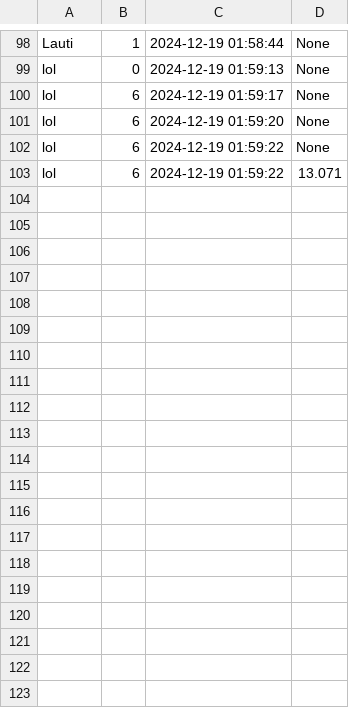
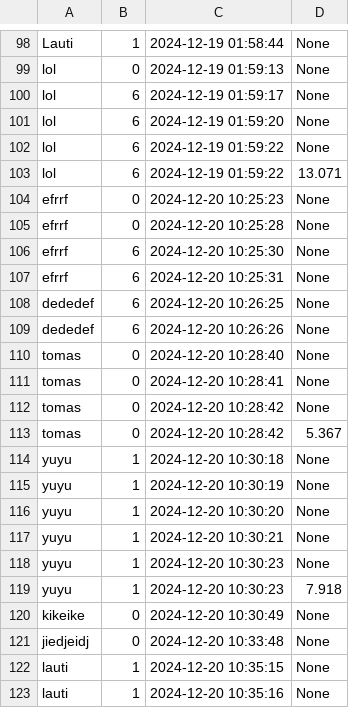
Before and after one commit to LautaroMoro/Mila-Napo, a CSV file: ranking.csv, drawn as a sheet; only a part is shown, gaps mark what is left out; the diff covers the shown part only; the diff names each change by its address in the sheet, - before the commit and + after, or states it on an @@ line.

```diff
--- a/ranking.csv
+++ b/ranking.csv
+row 104: efrrf | 0 | 2024-12-20 10:25:23 | None
+row 105: efrrf | 0 | 2024-12-20 10:25:28 | None
+row 106: efrrf | 6 | 2024-12-20 10:25:30 | None
+row 107: efrrf | 6 | 2024-12-20 10:25:31 | None
+row 108: dededef | 6 | 2024-12-20 10:26:25 | None
+row 109: dededef | 6 | 2024-12-20 10:26:26 | None
+row 110: tomas | 0 | 2024-12-20 10:28:40 | None
+row 111: tomas | 0 | 2024-12-20 10:28:41 | None
+row 112: tomas | 0 | 2024-12-20 10:28:42 | None
+row 113: tomas | 0 | 2024-12-20 10:28:42 | 5.367
+row 114: yuyu | 1 | 2024-12-20 10:30:18 | None
+row 115: yuyu | 1 | 2024-12-20 10:30:19 | None
+row 116: yuyu | 1 | 2024-12-20 10:30:20 | None
+row 117: yuyu | 1 | 2024-12-20 10:30:21 | None
+row 118: yuyu | 1 | 2024-12-20 10:30:23 | None
+row 119: yuyu | 1 | 2024-12-20 10:30:23 | 7.918
+row 120: kikeike | 0 | 2024-12-20 10:30:49 | None
+row 121: jiedjeidj | 0 | 2024-12-20 10:33:48 | None
+row 122: lauti | 1 | 2024-12-20 10:35:15 | None
+row 123: lauti | 1 | 2024-12-20 10:35:16 | None
```
Also changed, not shown: 24 added rows elsewhere in this file, estadisticas_preguntas.csv, 8 other files.
